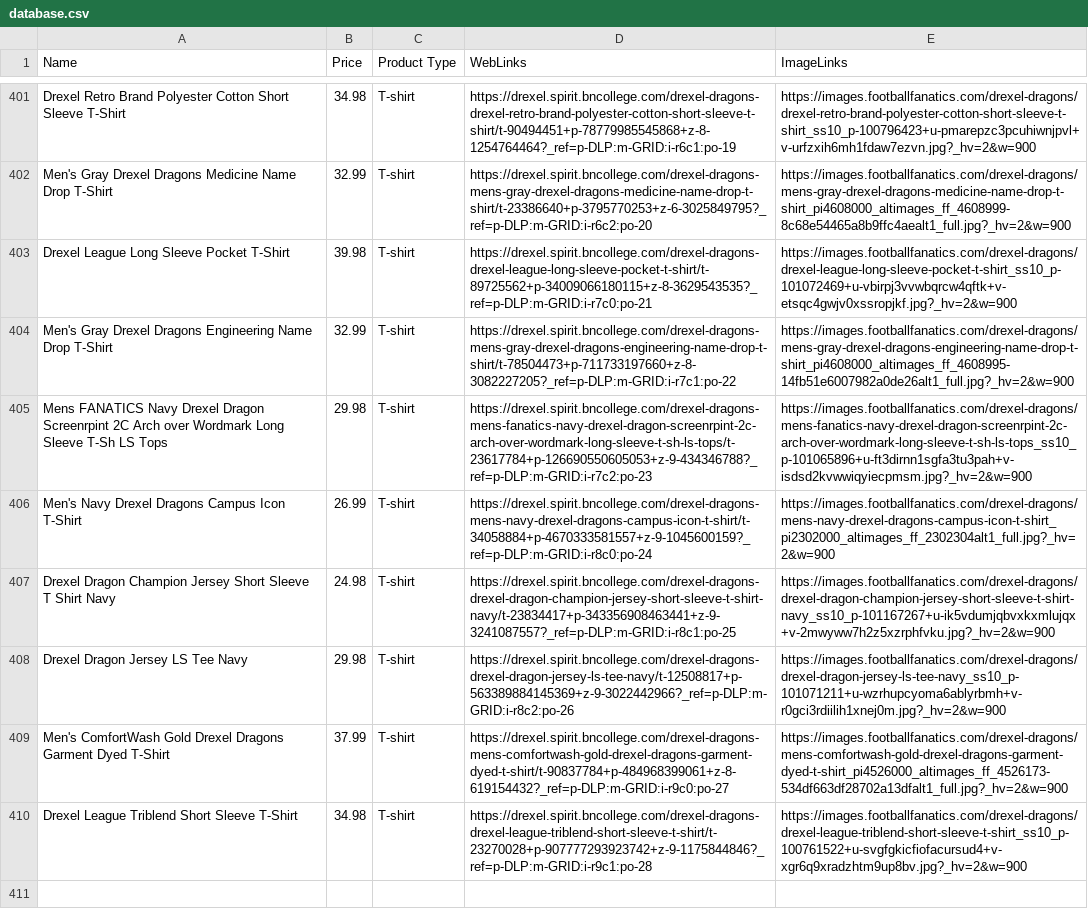
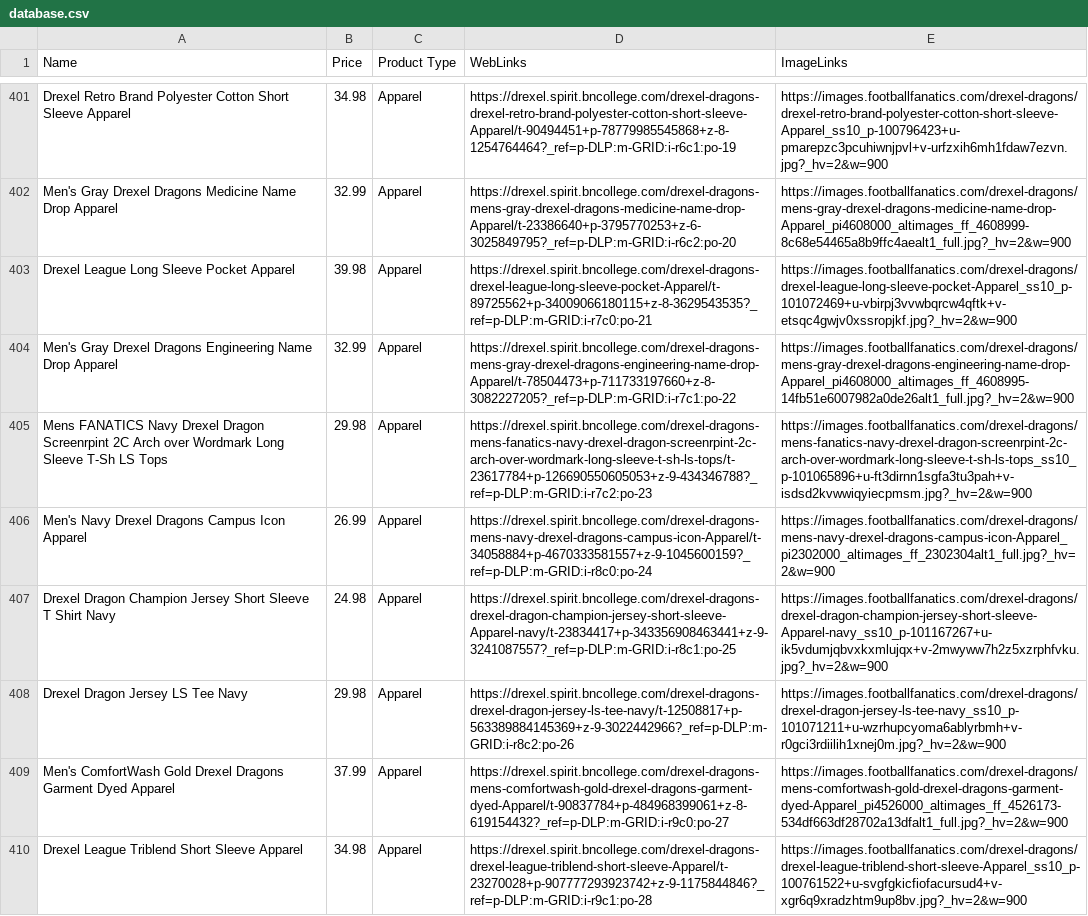
Before and after one commit to Rokawoo/drexel-recommender, a CSV file: database.csv, drawn as a sheet; only a part is shown, gaps mark what is left out; the diff covers the shown part only; the diff names each change by its address in the sheet, - before the commit and + after, or states it on an @@ line.

```diff
--- a/database.csv
+++ b/database.csv
-A401 (Name): …Short Sleeve T-Shirt
+A401 (Name): …Short Sleeve Apparel
-C401:C410 (Product Type): T-shirt
+C401:C410 (Product Type): Apparel
-D401 (WebLinks): https://drexel.spirit.bncollege.com/drexel-dragons-drexel-retro-brand-polyester-cotton-short-sleeve-t-shirt/t-90494451+p-78779985545868+z-8-1254764464?_ref=p-DLP:m-GRID:i-r6c1:po-19
+D401 (WebLinks): https://drexel.spirit.bncollege.com/drexel-dragons-drexel-retro-brand-polyester-cotton-short-sleeve-Apparel/t-90494451+p-78779985545868+z-8-1254764464?_ref=p-DLP:m-GRID:i-r6c1:po-19
-E401 (ImageLinks): https://images.footballfanatics.com/drexel-dragons/drexel-retro-brand-polyester-cotton-short-sleeve-t-shirt_ss10_p-100796423+u-pmarepzc3pcuhiwnjpvl+v-urfzxih6mh1fdaw7ezvn.jpg?_hv=2&w=900
+E401 (ImageLinks): https://images.footballfanatics.com/drexel-dragons/drexel-retro-brand-polyester-cotton-short-sleeve-Apparel_ss10_p-100796423+u-pmarepzc3pcuhiwnjpvl+v-urfzxih6mh1fdaw7ezvn.jpg?_hv=2&w=900
-A402 (Name): …Name Drop T-Shirt
+A402 (Name): …Name Drop Apparel
-D402 (WebLinks): https://drexel.spirit.bncollege.com/drexel-dragons-mens-gray-drexel-dragons-medicine-name-drop-t-shirt/t-23386640+p-3795770253+z-6-3025849795?_ref=p-DLP:m-GRID:i-r6c2:po-20
+D402 (WebLinks): https://drexel.spirit.bncollege.com/drexel-dragons-mens-gray-drexel-dragons-medicine-name-drop-Apparel/t-23386640+p-3795770253+z-6-3025849795?_ref=p-DLP:m-GRID:i-r6c2:po-20
-E402 (ImageLinks): https://images.footballfanatics.com/drexel-dragons/mens-gray-drexel-dragons-medicine-name-drop-t-shirt_pi4608000_altimages_ff_4608999-8c68e54465a8b9ffc4aealt1_full.jpg?_hv=2&w=900
+E402 (ImageLinks): https://images.footballfanatics.com/drexel-dragons/mens-gray-drexel-dragons-medicine-name-drop-Apparel_pi4608000_altimages_ff_4608999-8c68e54465a8b9ffc4aealt1_full.jpg?_hv=2&w=900
-A403 (Name): Drexel League Long Sleeve Pocket T-Shirt
+A403 (Name): Drexel League Long Sleeve Pocket Apparel
-D403 (WebLinks): https://drexel.spirit.bncollege.com/drexel-dragons-drexel-league-long-sleeve-pocket-t-shirt/t-89725562+p-34009066180115+z-8-3629543535?_ref=p-DLP:m-GRID:i-r7c0:po-21
+D403 (WebLinks): https://drexel.spirit.bncollege.com/drexel-dragons-drexel-league-long-sleeve-pocket-Apparel/t-89725562+p-34009066180115+z-8-3629543535?_ref=p-DLP:m-GRID:i-r7c0:po-21
-E403 (ImageLinks): https://images.footballfanatics.com/drexel-dragons/drexel-league-long-sleeve-pocket-t-shirt_ss10_p-101072469+u-vbirpj3vvwbqrcw4qftk+v-etsqc4gwjv0xssropjkf.jpg?_hv=2&w=900
+E403 (ImageLinks): https://images.footballfanatics.com/drexel-dragons/drexel-league-long-sleeve-pocket-Apparel_ss10_p-101072469+u-vbirpj3vvwbqrcw4qftk+v-etsqc4gwjv0xssropjkf.jpg?_hv=2&w=900
-A404 (Name): …Name Drop T-Shirt
+A404 (Name): …Name Drop Apparel
-D404 (WebLinks): https://drexel.spirit.bncollege.com/drexel-dragons-mens-gray-drexel-dragons-engineering-name-drop-t-shirt/t-78504473+p-711733197660+z-8-3082227205?_ref=p-DLP:m-GRID:i-r7c1:po-22
+D404 (WebLinks): https://drexel.spirit.bncollege.com/drexel-dragons-mens-gray-drexel-dragons-engineering-name-drop-Apparel/t-78504473+p-711733197660+z-8-3082227205?_ref=p-DLP:m-GRID:i-r7c1:po-22
-E404 (ImageLinks): https://images.footballfanatics.com/drexel-dragons/mens-gray-drexel-dragons-engineering-name-drop-t-shirt_pi4608000_altimages_ff_4608995-14fb51e6007982a0de26alt1_full.jpg?_hv=2&w=900
+E404 (ImageLinks): https://images.footballfanatics.com/drexel-dragons/mens-gray-drexel-dragons-engineering-name-drop-Apparel_pi4608000_altimages_ff_4608995-14fb51e6007982a0de26alt1_full.jpg?_hv=2&w=900
-A406 (Name): Men's Navy Drexel Dragons Campus Icon T-Shirt
+A406 (Name): Men's Navy Drexel Dragons Campus Icon Apparel
-D406 (WebLinks): https://drexel.spirit.bncollege.com/drexel-dragons-mens-navy-drexel-dragons-campus-icon-t-shirt/t-34058884+p-4670333581557+z-9-1045600159?_ref=p-DLP:m-GRID:i-r8c0:po-24
+D406 (WebLinks): https://drexel.spirit.bncollege.com/drexel-dragons-mens-navy-drexel-dragons-campus-icon-Apparel/t-34058884+p-4670333581557+z-9-1045600159?_ref=p-DLP:m-GRID:i-r8c0:po-24
-E406 (ImageLinks): https://images.footballfanatics.com/drexel-dragons/mens-navy-drexel-dragons-campus-icon-t-shirt_pi2302000_altimages_ff_2302304alt1_full.jpg?_hv=2&w=900
+E406 (ImageLinks): https://images.footballfanatics.com/drexel-dragons/mens-navy-drexel-dragons-campus-icon-Apparel_pi2302000_altimages_ff_2302304alt1_full.jpg?_hv=2&w=900
-D407 (WebLinks): https://drexel.spirit.bncollege.com/drexel-dragons-drexel-dragon-champion-jersey-short-sleeve-t-shirt-navy/t-23834417+p-343356908463441+z-9-3241087557?_ref=p-DLP:m-GRID:i-r8c1:po-25
+D407 (WebLinks): https://drexel.spirit.bncollege.com/drexel-dragons-drexel-dragon-champion-jersey-short-sleeve-Apparel-navy/t-23834417+p-343356908463441+z-9-3241087557?_ref=p-DLP:m-GRID:i-r8c1:po-25
-E407 (ImageLinks): https://images.footballfanatics.com/drexel-dragons/drexel-dragon-champion-jersey-short-sleeve-t-shirt-navy_ss10_p-101167267+u-ik5vdumjqbvxkxmlujqx+v-2mwyww7h2z5xzrphfvku.jpg?_hv=2&w=900
+E407 (ImageLinks): https://images.footballfanatics.com/drexel-dragons/drexel-dragon-champion-jersey-short-sleeve-Apparel-navy_ss10_p-101167267+u-ik5vdumjqbvxkxmlujqx+v-2mwyww7h2z5xzrphfvku.jpg?_hv=2&w=900
-A409 (Name): …Garment Dyed T-Shirt
+A409 (Name): …Garment Dyed Apparel
-D409 (WebLinks): https://drexel.spirit.bncollege.com/drexel-dragons-mens-comfortwash-gold-drexel-dragons-garment-dyed-t-shirt/t-90837784+p-484968399061+z-8-619154432?_ref=p-DLP:m-GRID:i-r9c0:po-27
+D409 (WebLinks): https://drexel.spirit.bncollege.com/drexel-dragons-mens-comfortwash-gold-drexel-dragons-garment-dyed-Apparel/t-90837784+p-484968399061+z-8-619154432?_ref=p-DLP:m-GRID:i-r9c0:po-27
-E409 (ImageLinks): https://images.footballfanatics.com/drexel-dragons/mens-comfortwash-gold-drexel-dragons-garment-dyed-t-shirt_pi4526000_altimages_ff_4526173-534df663df28702a13dfalt1_full.jpg?_hv=2&w=900
+E409 (ImageLinks): https://images.footballfanatics.com/drexel-dragons/mens-comfortwash-gold-drexel-dragons-garment-dyed-Apparel_pi4526000_altimages_ff_4526173-534df663df28702a13dfalt1_full.jpg?_hv=2&w=900
-A410 (Name): Drexel League Triblend Short Sleeve T-Shirt
+A410 (Name): Drexel League Triblend Short Sleeve Apparel
-D410 (WebLinks): https://drexel.spirit.bncollege.com/drexel-dragons-drexel-league-triblend-short-sleeve-t-shirt/t-23270028+p-907777293923742+z-9-1175844846?_ref=p-DLP:m-GRID:i-r9c1:po-28
+D410 (WebLinks): https://drexel.spirit.bncollege.com/drexel-dragons-drexel-league-triblend-short-sleeve-Apparel/t-23270028+p-907777293923742+z-9-1175844846?_ref=p-DLP:m-GRID:i-r9c1:po-28
-E410 (ImageLinks): https://images.footballfanatics.com/drexel-dragons/drexel-league-triblend-short-sleeve-t-shirt_ss10_p-100761522+u-svgfgkicfiofacursud4+v-xgr6q9xradzhtm9up8bv.jpg?_hv=2&w=900
+E410 (ImageLinks): https://images.footballfanatics.com/drexel-dragons/drexel-league-triblend-short-sleeve-Apparel_ss10_p-100761522+u-svgfgkicfiofacursud4+v-xgr6q9xradzhtm9up8bv.jpg?_hv=2&w=900
```
Also changed, not shown: 95 edited cells elsewhere in this file.
